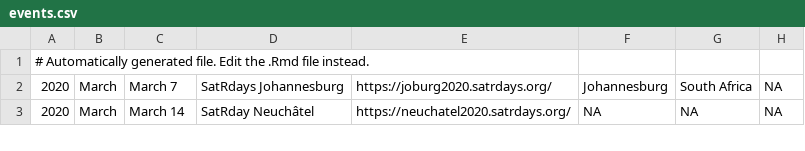
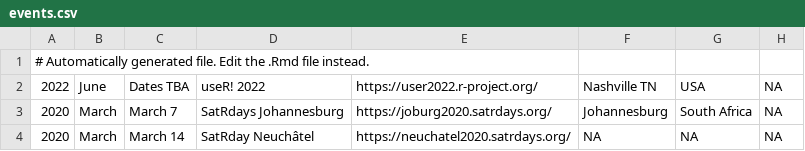
Before and after one commit to jumpingrivers/meetingsR, a CSV file: docs/events.csv, drawn as a sheet; only a part is shown; the diff names each change by its address in the sheet, - before the commit and + after, or states it on an @@ line.

```diff
--- a/docs/events.csv
+++ b/docs/events.csv
+row 2: 2022 | June | Dates TBA | useR! 2022 | https://user2022.r-project.org/ | Nashville TN | USA | NA
```
Also changed, not shown: 9 other files.
